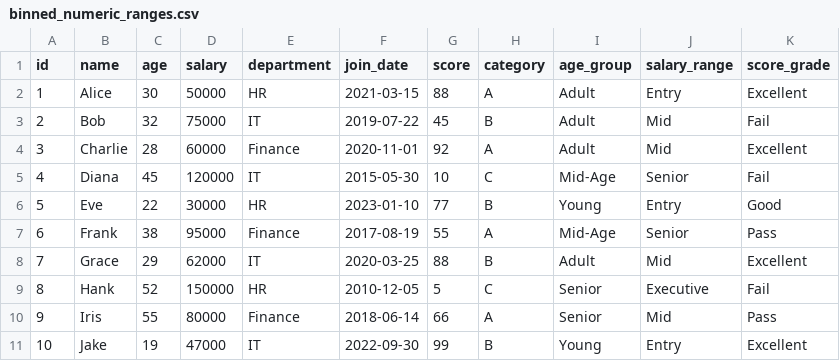
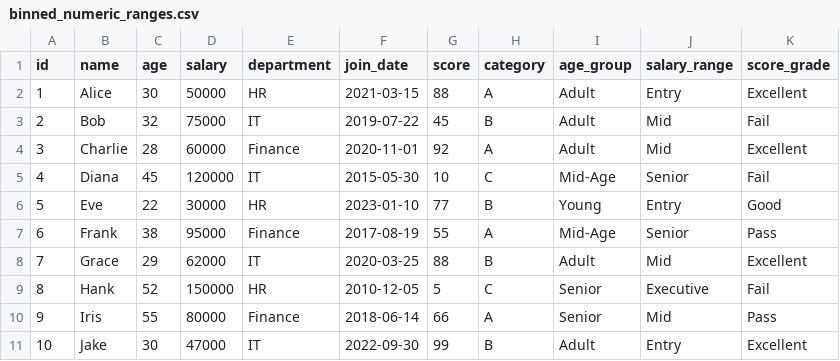
Before and after one commit to marczieee/Group-No.6-Feature-Engineering, a CSV file: output/binned_numeric_ranges.csv, drawn as a sheet.

```diff
--- a/output/binned_numeric_ranges.csv
+++ b/output/binned_numeric_ranges.csv
@@ -10,2 +10,2 @@ id,name,age,salary,department,join_date,score,category,age_group,salary_range,sc
 9,Iris,55,80000,Finance,2018-06-14,66,A,Senior,Mid,Pass
-10,Jake,19,47000,IT,2022-09-30,99,B,Young,Entry,Excellent
+10,Jake,30,47000,IT,2022-09-30,99,B,Adult,Entry,Excellent
```
Also changed, not shown: output/consolidated_all_features.csv, output/derived_computed_columns.csv, 1 other file.
